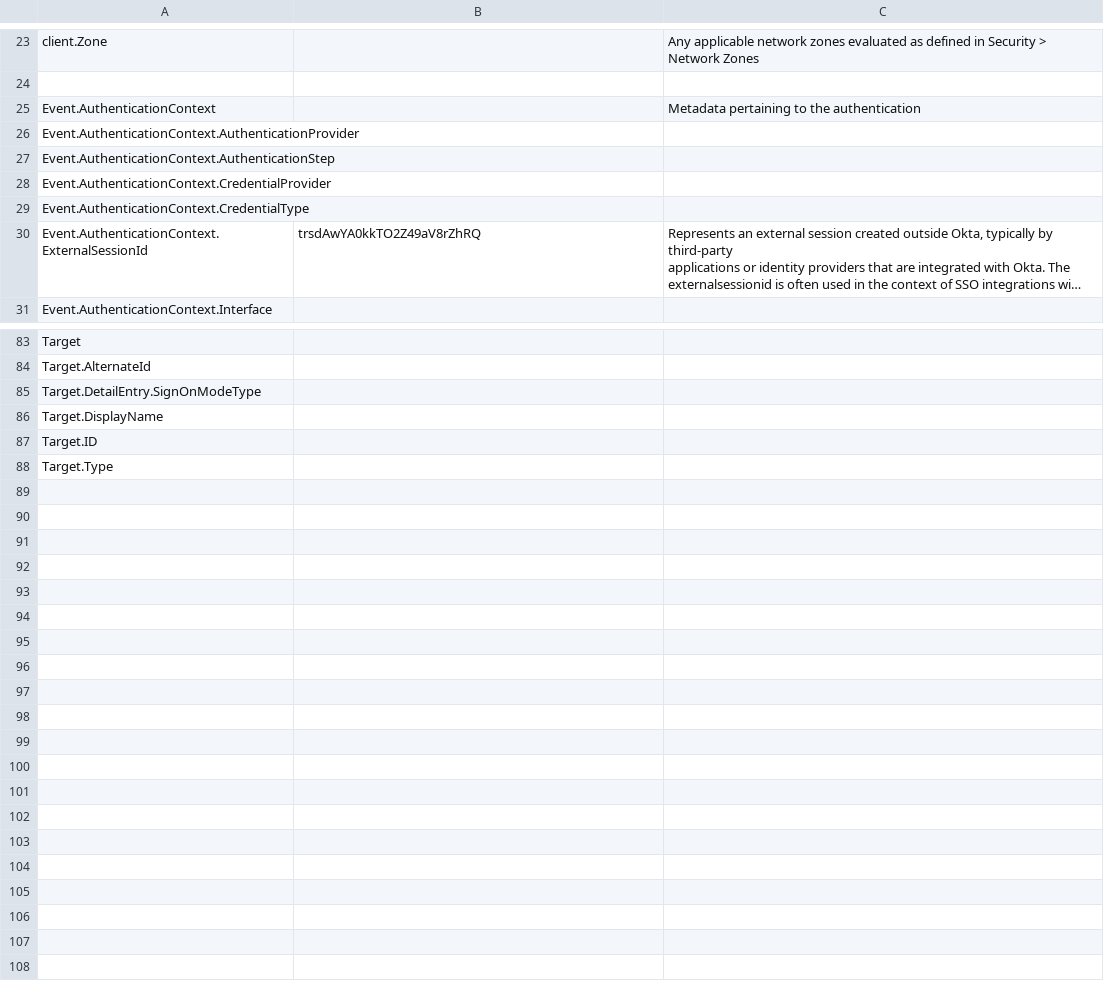
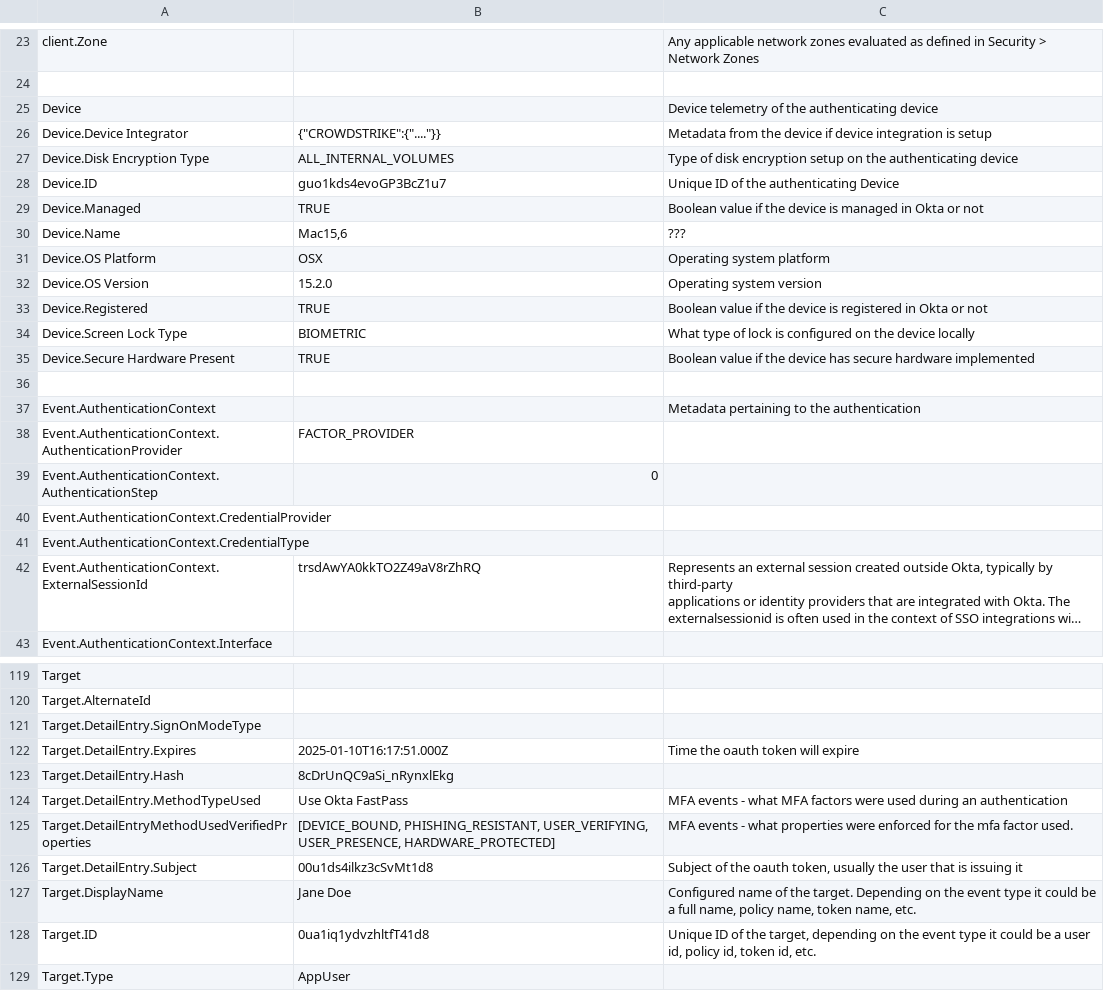
Before and after one commit to okta/customer-detections, a CSV file: logs/log_fields.csv, drawn as a sheet; only a part is shown, gaps mark what is left out; long unchanged cells end in …; the diff covers the shown part only.

```diff
--- a/logs/log_fields.csv
+++ b/logs/log_fields.csv
@@ -24,5 +24,17 @@ client.Zone,,Any applicable network zones evaluated as defined in Security > Net
 ,,
+Device,,Device telemetry of the authenticating device
+Device.Device Integrator,"{""CROWDSTRIKE"":{""....""}}",Metadata from the device if device integration is setup
+Device.Disk Encryption Type,ALL_INTERNAL_VOLUMES,Type of disk encryption setup on the authenticating device
+Device.ID,guo1kds4evoGP3BcZ1u7,Unique ID of the authenticating Device
+Device.Managed,TRUE,Boolean value if the device is managed in Okta or not
+Device.Name,"Mac15,6",???
+Device.OS Platform,OSX,Operating system platform
+Device.OS Version,15.2.0,Operating system version
+Device.Registered,TRUE,Boolean value if the device is registered in Okta or not
+Device.Screen Lock Type,BIOMETRIC,What type of lock is configured on the device locally
+Device.Secure Hardware Present,TRUE,Boolean value if the device has secure hardware implemented
+,,
 Event.AuthenticationContext,,Metadata pertaining to the authentication
-Event.AuthenticationContext.AuthenticationProvider,,
-Event.AuthenticationContext.AuthenticationStep,,
+Event.AuthenticationContext.AuthenticationProvider,FACTOR_PROVIDER,
+Event.AuthenticationContext.AuthenticationStep,0,
 Event.AuthenticationContext.CredentialProvider,,
@@ -90,4 +126,9 @@ Target.AlternateId,,
 Target.DetailEntry.SignOnModeType,,
-Target.DisplayName,,
-Target.ID,,
-Target.Type,,
+Target.DetailEntry.Expires,2025-01-10T16:17:51.000Z,Time the oauth token will expire
+Target.DetailEntry.Hash,8cDrUnQC9aSi_nRynxlEkg,
+Target.DetailEntry.MethodTypeUsed,Use Okta FastPass,MFA events - what MFA factors were used during an authentication
+Target.DetailEntryMethodUsedVerifiedProperties,"[DEVICE_BOUND, PHISHING_RESISTANT, USER_VERIFYING, USER_PRESENCE, HARDWARE_PROTECTED]",MFA events - what properties were enforced for the mfa factor used.
+Target.DetailEntry.Subject,00u1ds4ilkz3cSvMt1d8,"Subject of the oauth token, usually the user that is issuing it"
+Target.DisplayName,Jane Doe,"Configured name of the target. Depending on the event type it could be a full name, policy name, token name, etc. "
+Target.ID,0ua1iq1ydvzhltfT41d8,"Unique ID of the target, depending on the event type it could be a user id, policy id, token id, etc. "
+Target.Type,AppUser,
```
Also changed, not shown: 24 added rows and 8 edited cells elsewhere in this file.
